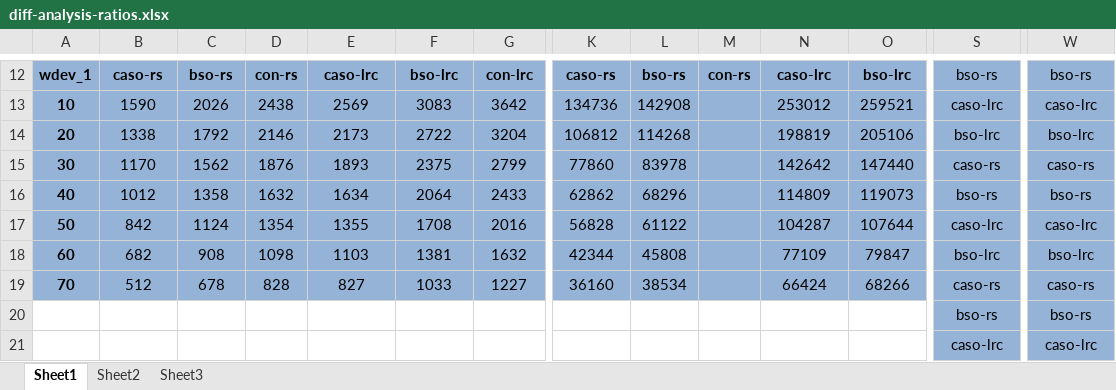
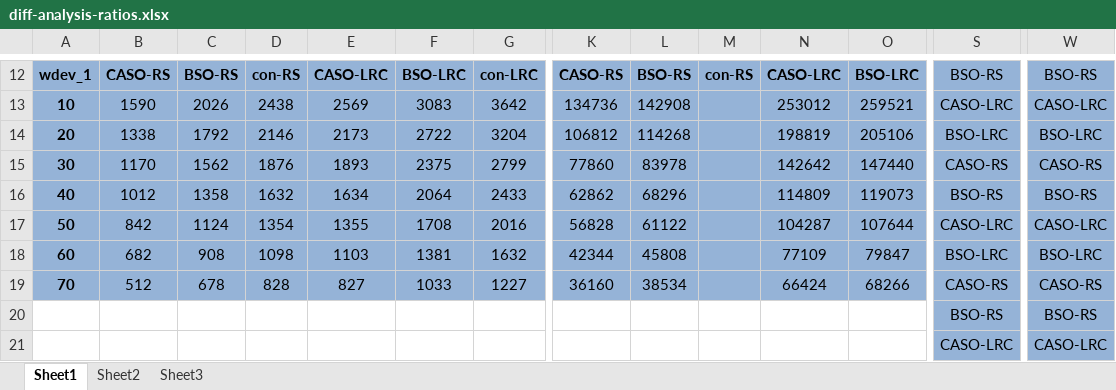
Before and after one commit to shenzr/CASO, an Excel workbook: journal-evaluation/diff-analysis-ratios.xlsx, sheet Sheet1, drawn as a sheet; only a part is shown, gaps mark what is left out; values as stored, in another font and other column widths than the file's, no borders; the diff covers the shown part only; the diff names each change by its address in the sheet, - before the commit and + after, or states it on an @@ line.

```diff
--- a/journal-evaluation/diff-analysis-ratios.xlsx (sheet Sheet1)
+++ b/journal-evaluation/diff-analysis-ratios.xlsx (sheet Sheet1)
-B12: caso-rs
+B12: CASO-RS
-C12: bso-rs
+C12: BSO-RS
-D12: con-rs
+D12: con-RS
-E12: caso-lrc
+E12: CASO-LRC
-F12: bso-lrc
+F12: BSO-LRC
-G12: con-lrc
+G12: con-LRC
-K12: caso-rs
+K12: CASO-RS
-L12: bso-rs
+L12: BSO-RS
-M12: con-rs
+M12: con-RS
-N12: caso-lrc
+N12: CASO-LRC
-O12: bso-lrc
+O12: BSO-LRC
-S12: bso-rs
+S12: BSO-RS
-W12: bso-rs
+W12: BSO-RS
-S13: caso-lrc
+S13: CASO-LRC
-W13: caso-lrc
+W13: CASO-LRC
-S14: bso-lrc
+S14: BSO-LRC
-W14: bso-lrc
+W14: BSO-LRC
-S15: caso-rs
+S15: CASO-RS
-W15: caso-rs
+W15: CASO-RS
-S16: bso-rs
+S16: BSO-RS
-W16: bso-rs
+W16: BSO-RS
-S17: caso-lrc
+S17: CASO-LRC
-W17: caso-lrc
+W17: CASO-LRC
-S18: bso-lrc
+S18: BSO-LRC
-W18: bso-lrc
+W18: BSO-LRC
-S19: caso-rs
+S19: CASO-RS
-W19: caso-rs
+W19: CASO-RS
-S20: bso-rs
+S20: BSO-RS
-W20: bso-rs
+W20: BSO-RS
-S21: caso-lrc
+S21: CASO-LRC
-W21: caso-lrc
+W21: CASO-LRC
```
Also changed, not shown: 34 added rows, 22 removed rows, 89 edited cells and cell formats elsewhere in this sheet.
